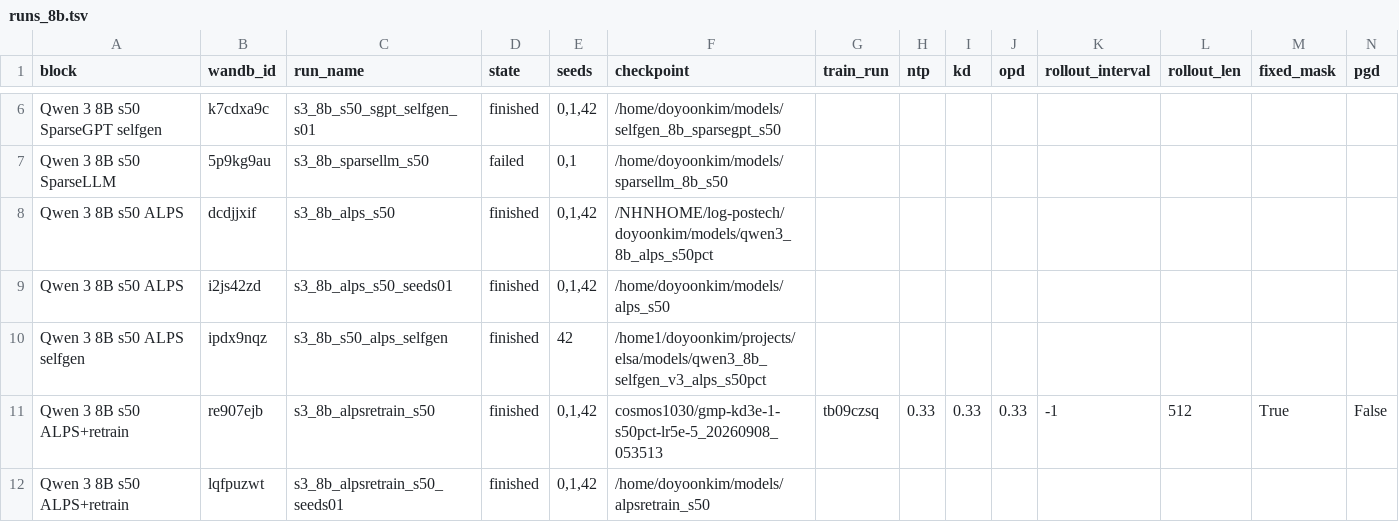
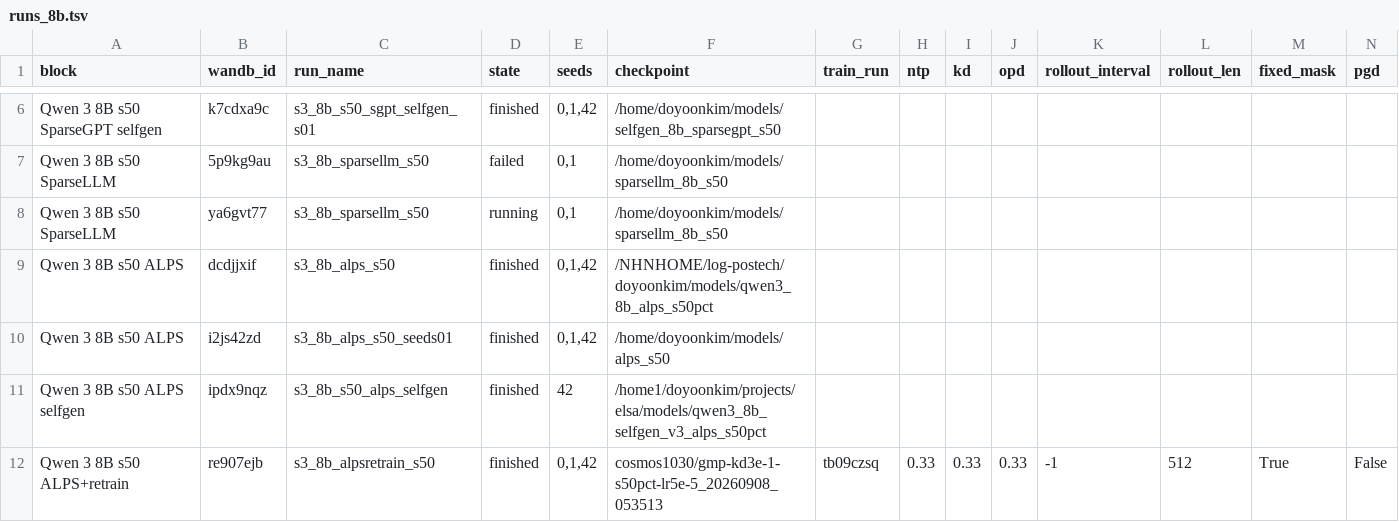
Before and after one commit to cosmos1030/onpolicyelsa_code, a TSV file: long_tsv_results/8b/runs_8b.tsv, drawn as a sheet; only a part is shown, gaps mark what is left out; the shorter side is filled out with more unchanged rows; rows hold the shown columns only; the diff names each change by its address in the sheet, - before the commit and + after, or states it on an @@ line.

```diff
--- a/long_tsv_results/8b/runs_8b.tsv
+++ b/long_tsv_results/8b/runs_8b.tsv
+row 8: Qwen 3 8B s50 SparseLLM | ya6gvt77 | s3_8b_sparsellm_s50 | running | 0,1 | /home/doyoonkim/models/sparsellm_8b_s50
```
Also changed, not shown: long_tsv_results/8b/long_results_8b.tsv, long_tsv_results/strict/8b/strict_results_8b.tsv.
